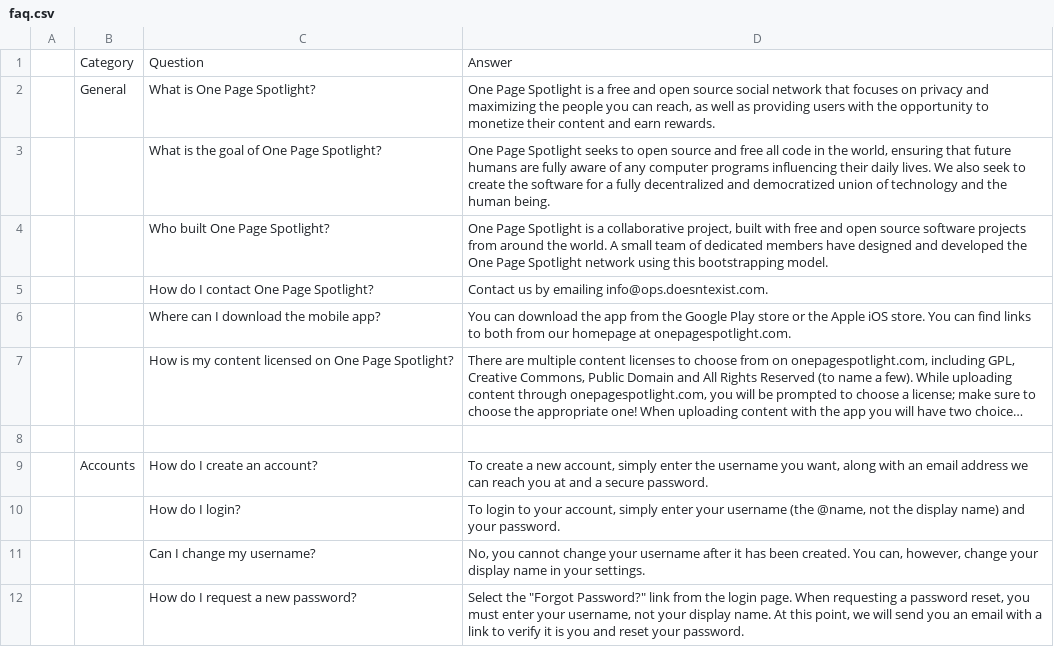
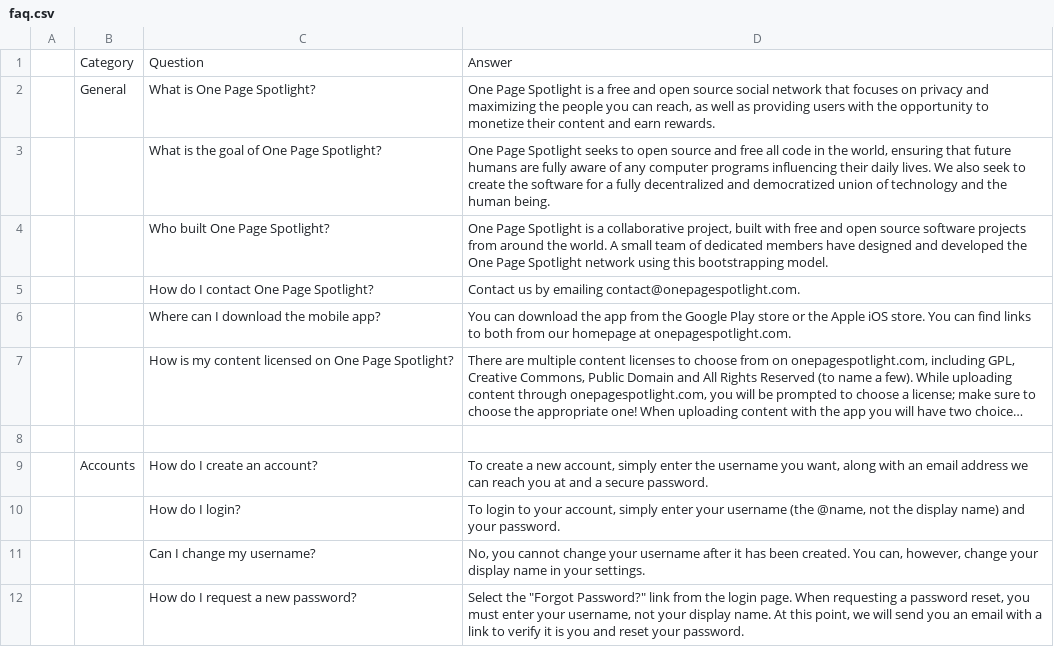
Before and after one commit to aich-debjeet/opspot-front, a CSV file: src/app/modules/faq/faq.csv, drawn as a sheet; only a part is shown; long unchanged cells end in ….

Commit message:
changes in contact email

```diff
--- a/src/app/modules/faq/faq.csv
+++ b/src/app/modules/faq/faq.csv
@@ -4,3 +4,3 @@
 ,,Who built One Page Spotlight?,"One Page Spotlight is a collaborative project, built with free and open source software projects from around the world. A small team of dedicated members have designed and developed the One Page Spotlight network using this bootstrapping model."
-,,How do I contact One Page Spotlight?,Contact us by emailing info@ops.doesntexist.com.
+,,How do I contact One Page Spotlight?,Contact us by emailing contact@onepagespotlight.com.
 ,,Where can I download the mobile app?,You can download the app from the Google Play store or the Apple iOS store. You can find links to both from our homepage at onepagespotlight.com.
```
Also changed, not shown: 9 other files.
